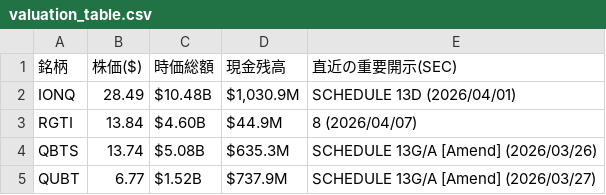
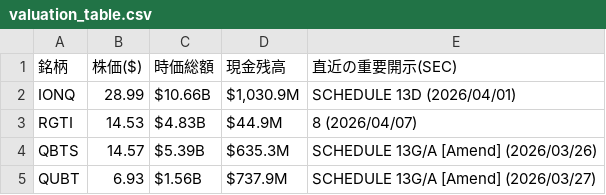
Before and after one commit to navigator-cmyk/stock-bot, a CSV file: valuation_table.csv, drawn as a sheet.

```diff
--- a/valuation_table.csv
+++ b/valuation_table.csv
@@ -1,5 +1,5 @@
 銘柄,株価($),時価総額,現金残高,直近の重要開示(SEC)
-IONQ,28.49,$10.48B,"$1,030.9M",SCHEDULE 13D (2026/04/01)
-RGTI,13.84,$4.60B,$44.9M,8 (2026/04/07)
-QBTS,13.74,$5.08B,$635.3M,SCHEDULE 13G/A [Amend] (2026/03/26)
-QUBT,6.77,$1.52B,$737.9M,SCHEDULE 13G/A [Amend] (2026/03/27)
+IONQ,28.99,$10.66B,"$1,030.9M",SCHEDULE 13D (2026/04/01)
+RGTI,14.53,$4.83B,$44.9M,8 (2026/04/07)
+QBTS,14.57,$5.39B,$635.3M,SCHEDULE 13G/A [Amend] (2026/03/26)
+QUBT,6.93,$1.56B,$737.9M,SCHEDULE 13G/A [Amend] (2026/03/27)
```
Also changed, not shown: latest_prices.csv, news_list.csv, 3 other files.
